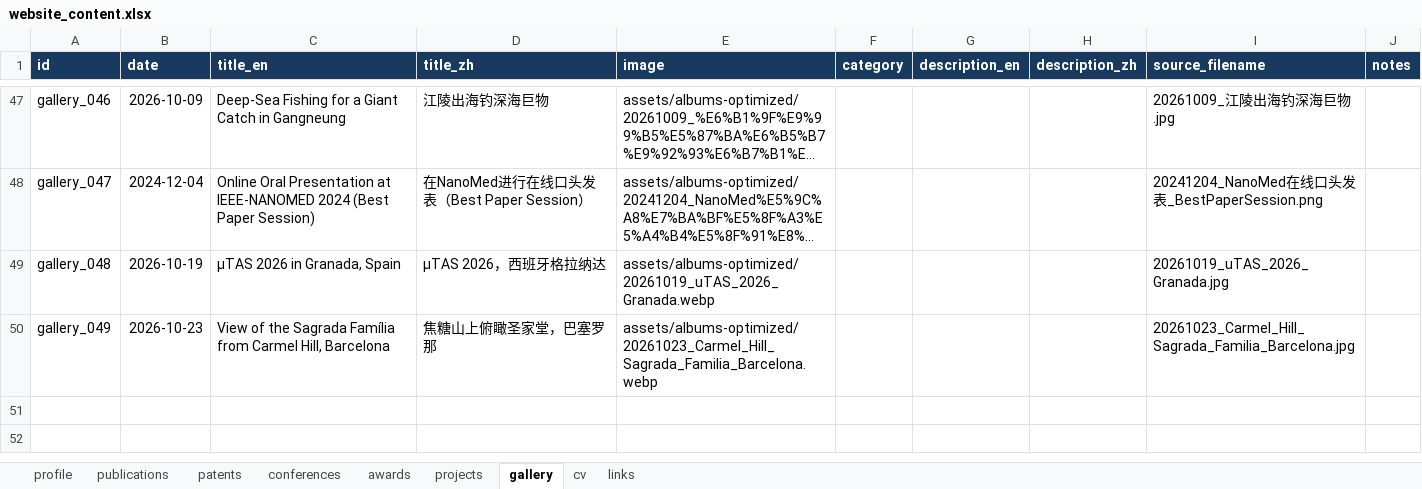
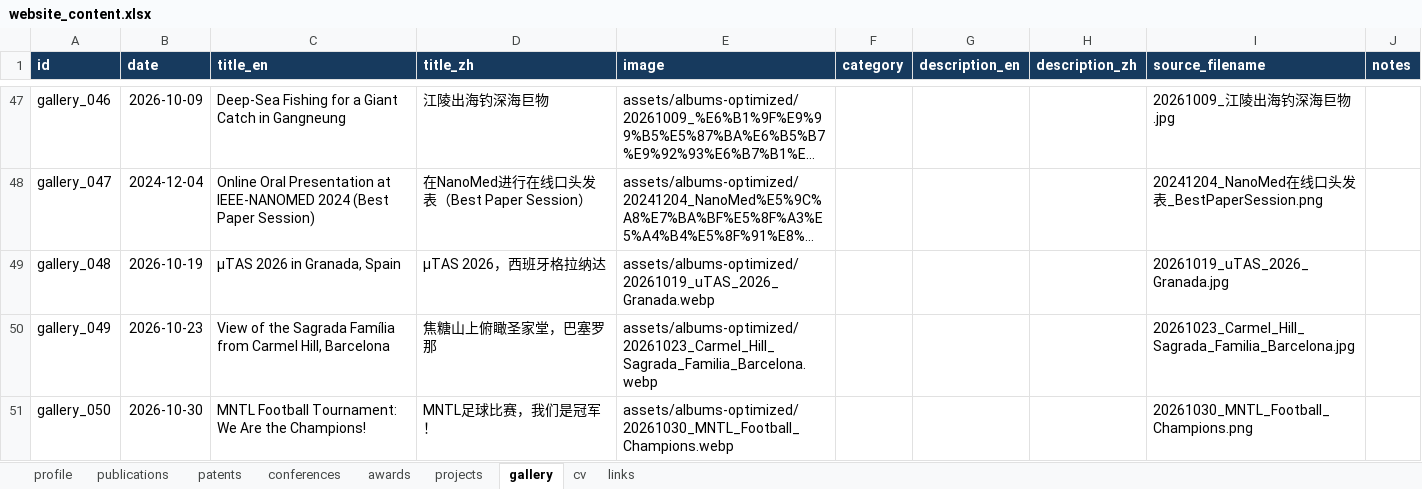
Before and after one commit to Longlong-Li-00/longlong, an Excel workbook: data/website_content.xlsx, sheet gallery, drawn as a sheet; only a part is shown, gaps mark what is left out; long unchanged cells end in …; values as stored, in another font and other column widths than the file's, no borders; table styles not drawn; the diff names each change by its address in the sheet, - before the commit and + after, or states it on an @@ line.

Commit message:
content: add MNTL football championship gallery photo

```diff
--- a/data/website_content.xlsx (sheet gallery)
+++ b/data/website_content.xlsx (sheet gallery)
+row 51: gallery_050 | 2026-10-30 | MNTL Football Tournament: We Are the Champions! | MNTL足球比赛，我们是冠军！ | assets/albums-optimized/20261030_MNTL_Football_Champions.webp |  |  |  | 20261030_MNTL_Football_Champions.png
```
Also changed, not shown: 3 other files.
